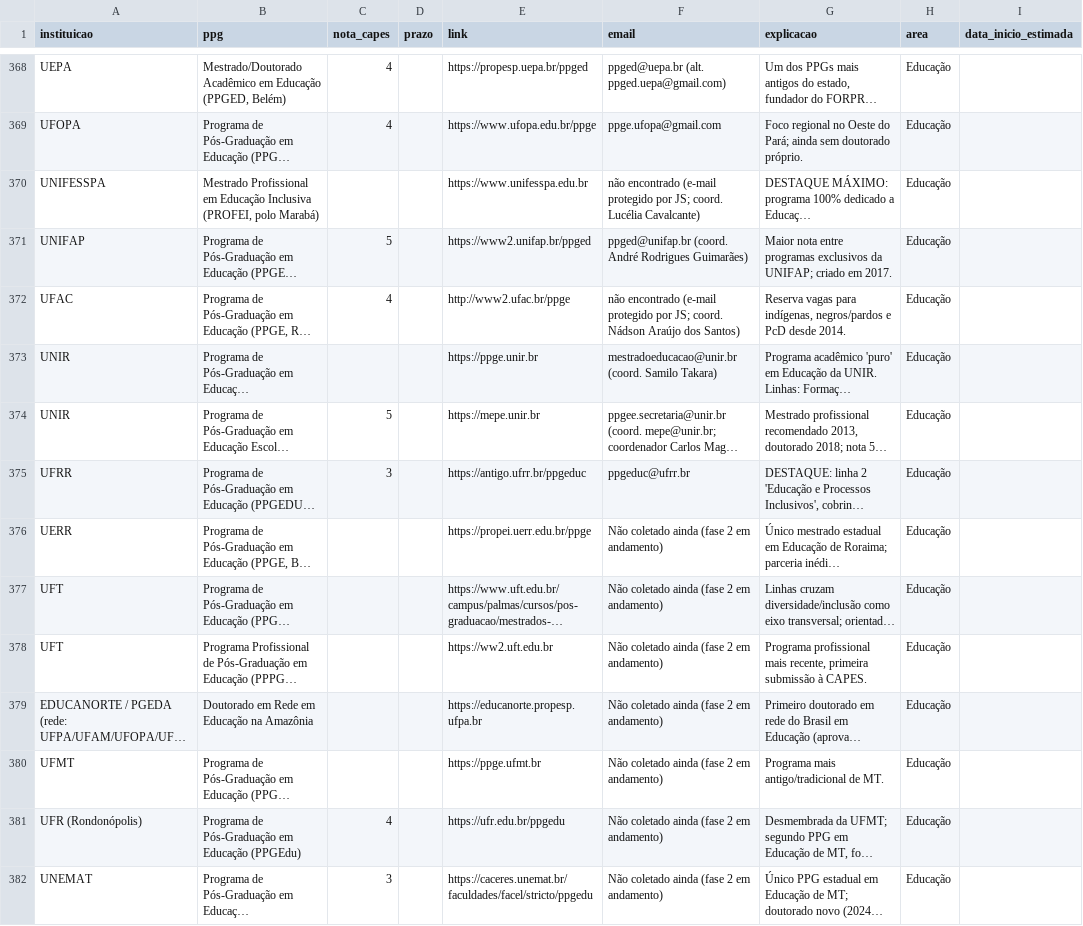
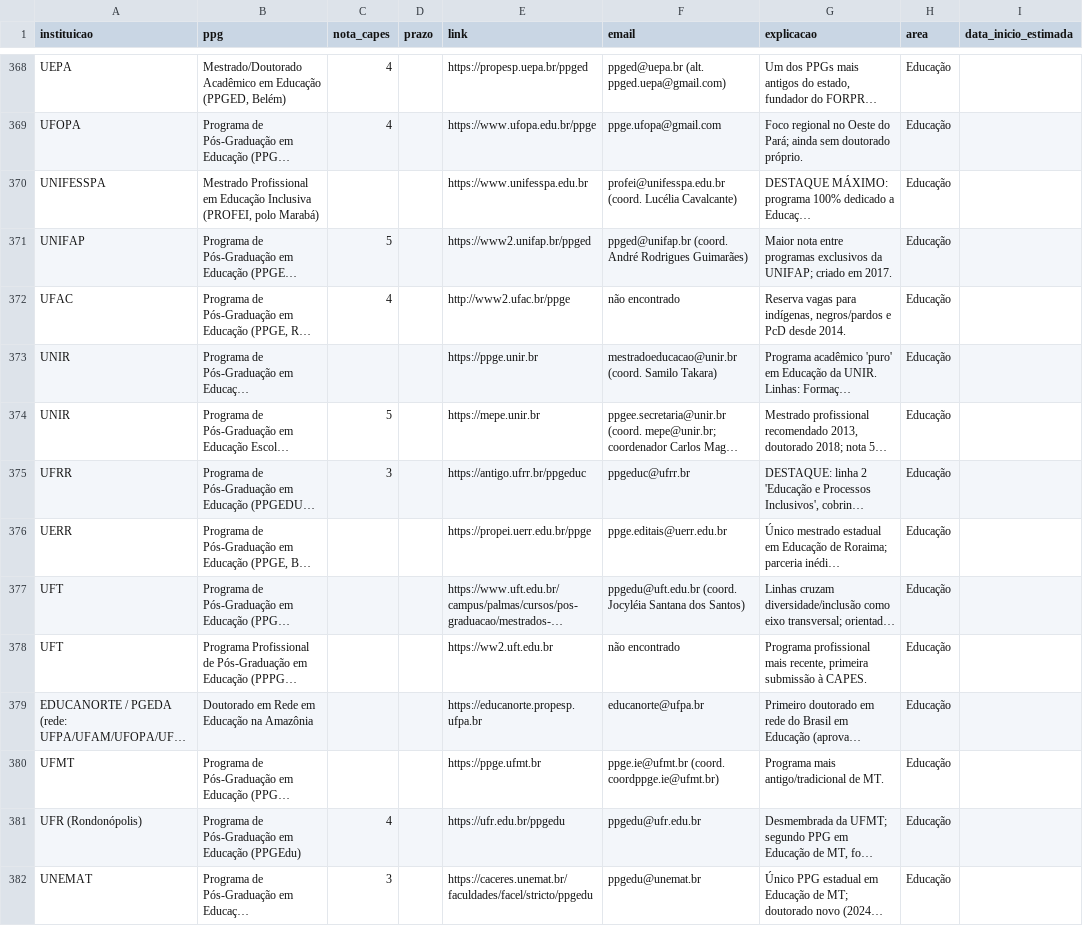
Before and after one commit to jfs195805-alt/Bolsamestradodoutorado, a CSV file: mestrados_brasil.csv, drawn as a sheet; only a part is shown, gaps mark what is left out; long unchanged cells end in …; the diff covers the shown part only; the diff names each change by its address in the sheet, - before the commit and + after, or states it on an @@ line.

```diff
--- a/mestrados_brasil.csv
+++ b/mestrados_brasil.csv
-F370 (email): não encontrado (e-mail protegido por JS; coord. Lucélia Cavalcante)
+F370 (email): profei@unifesspa.edu.br (coord. Lucélia Cavalcante)
-F372 (email): não encontrado (e-mail protegido por JS; coord. Nádson Araújo dos Santos)
+F372 (email): não encontrado
-F376 (email): Não coletado ainda (fase 2 em andamento)
+F376 (email): ppge.editais@uerr.edu.br
-F377 (email): Não coletado ainda (fase 2 em andamento)
+F377 (email): ppgedu@uft.edu.br (coord. Jocyléia Santana dos Santos)
-F378 (email): Não coletado ainda (fase 2 em andamento)
+F378 (email): não encontrado
-F379 (email): Não coletado ainda (fase 2 em andamento)
+F379 (email): educanorte@ufpa.br
-F380 (email): Não coletado ainda (fase 2 em andamento)
+F380 (email): ppge.ie@ufmt.br (coord. coordppge.ie@ufmt.br)
-F381 (email): Não coletado ainda (fase 2 em andamento)
+F381 (email): ppgedu@ufr.edu.br
-F382 (email): Não coletado ainda (fase 2 em andamento)
+F382 (email): ppgedu@unemat.br
```
Also changed, not shown: 25 edited cells elsewhere in this file.
